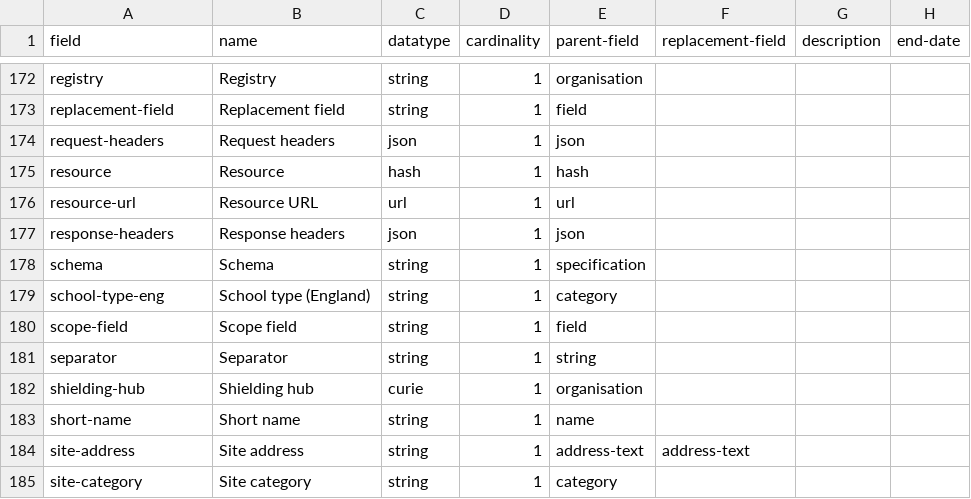
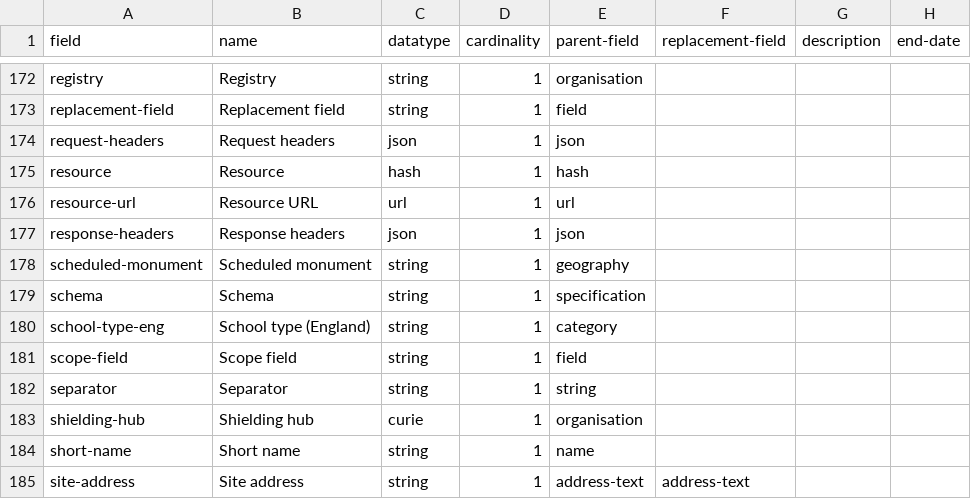
Before and after one commit to digital-land/specification, a CSV file: specification/field.csv, drawn as a sheet; only a part is shown, gaps mark what is left out; the shorter side is filled out with more unchanged rows.

```diff
--- a/specification/field.csv
+++ b/specification/field.csv
@@ -177,2 +177,3 @@ resource-url,Resource URL,url,1,url,,,
 response-headers,Response headers,json,1,json,,,
+scheduled-monument,Scheduled monument,string,1,geography,,,
 schema,Schema,string,1,specification,,,
```
Also changed, not shown: specification/pipeline.csv.
